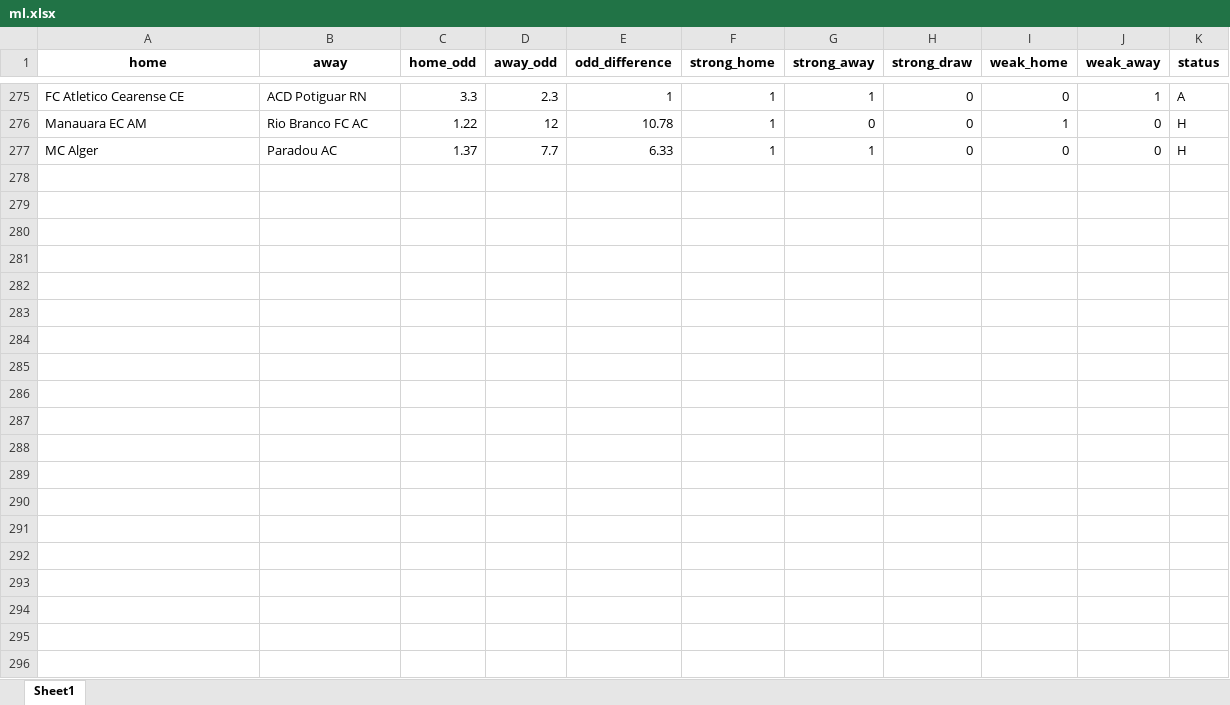
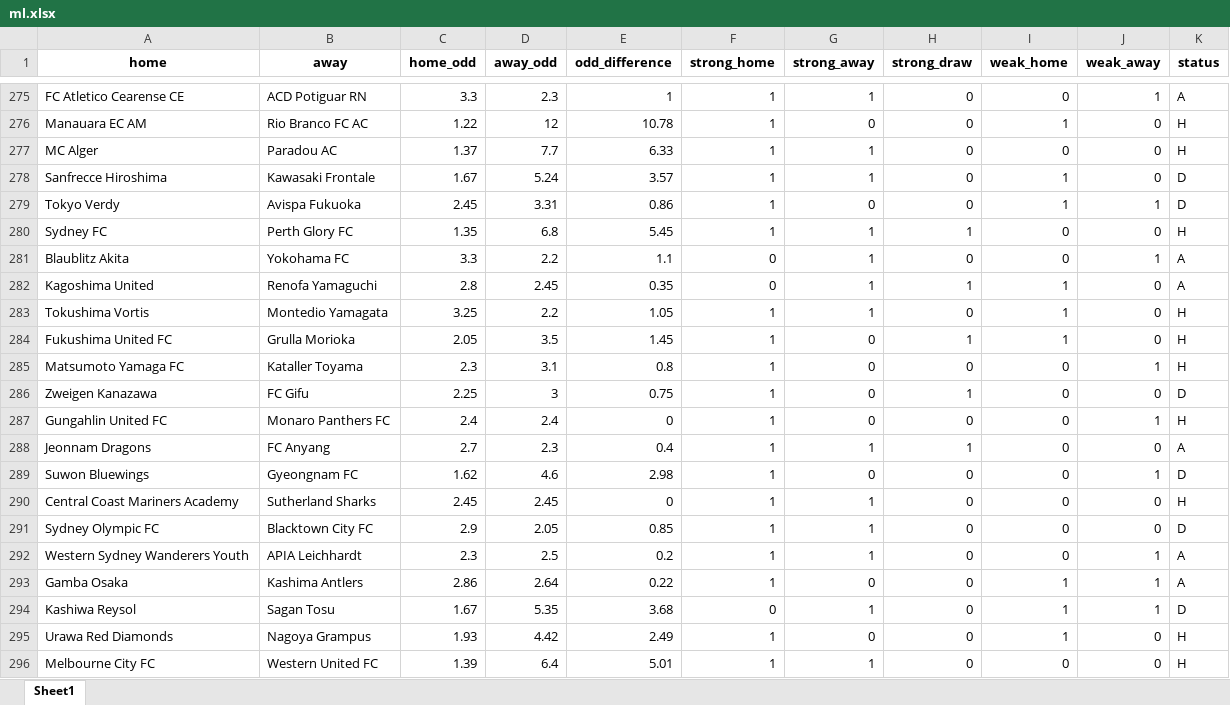
Before and after one commit to jbadonai/betting-predictions, an Excel workbook: ml.xlsx, sheet Sheet1, drawn as a sheet; only a part is shown, gaps mark what is left out; values as stored, in another font and other column widths than the file's, no borders; the diff covers the shown part only; the diff names each change by its address in the sheet, - before the commit and + after, or states it on an @@ line.

```diff
--- a/ml.xlsx (sheet Sheet1)
+++ b/ml.xlsx (sheet Sheet1)
+row 278: Sanfrecce Hiroshima | Kawasaki Frontale | 1.67 | 5.24 | 3.57 | 1 | 1 | 0 | 1 | 0 | D
+row 279: Tokyo Verdy | Avispa Fukuoka | 2.45 | 3.31 | 0.86 | 1 | 0 | 0 | 1 | 1 | D
+row 280: Sydney FC | Perth Glory FC | 1.35 | 6.8 | 5.45 | 1 | 1 | 1 | 0 | 0 | H
+row 281: Blaublitz Akita | Yokohama FC | 3.3 | 2.2 | 1.1 | 0 | 1 | 0 | 0 | 1 | A
+row 282: Kagoshima United | Renofa Yamaguchi | 2.8 | 2.45 | 0.35 | 0 | 1 | 1 | 1 | 0 | A
+row 283: Tokushima Vortis | Montedio Yamagata | 3.25 | 2.2 | 1.05 | 1 | 1 | 0 | 1 | 0 | H
+row 284: Fukushima United FC | Grulla Morioka | 2.05 | 3.5 | 1.45 | 1 | 0 | 1 | 1 | 0 | H
+row 285: Matsumoto Yamaga FC | Kataller Toyama | 2.3 | 3.1 | 0.8 | 1 | 0 | 0 | 0 | 1 | H
+row 286: Zweigen Kanazawa | FC Gifu | 2.25 | 3 | 0.75 | 1 | 0 | 1 | 0 | 0 | D
+row 287: Gungahlin United FC | Monaro Panthers FC | 2.4 | 2.4 | 0 | 1 | 0 | 0 | 0 | 1 | H
+row 288: Jeonnam Dragons | FC Anyang | 2.7 | 2.3 | 0.4 | 1 | 1 | 1 | 0 | 0 | A
+row 289: Suwon Bluewings | Gyeongnam FC | 1.62 | 4.6 | 2.98 | 1 | 0 | 0 | 0 | 1 | D
+row 290: Central Coast Mariners Academy | Sutherland Sharks | 2.45 | 2.45 | 0 | 1 | 1 | 0 | 0 | 0 | H
+row 291: Sydney Olympic FC | Blacktown City FC | 2.9 | 2.05 | 0.85 | 1 | 1 | 0 | 0 | 0 | D
+row 292: Western Sydney Wanderers Youth | APIA Leichhardt | 2.3 | 2.5 | 0.2 | 1 | 1 | 0 | 0 | 1 | A
+row 293: Gamba Osaka | Kashima Antlers | 2.86 | 2.64 | 0.22 | 1 | 0 | 0 | 1 | 1 | A
+row 294: Kashiwa Reysol | Sagan Tosu | 1.67 | 5.35 | 3.68 | 0 | 1 | 0 | 1 | 1 | D
+row 295: Urawa Red Diamonds | Nagoya Grampus | 1.93 | 4.42 | 2.49 | 1 | 0 | 0 | 1 | 0 | H
+row 296: Melbourne City FC | Western United FC | 1.39 | 6.4 | 5.01 | 1 | 1 | 0 | 0 | 0 | H
```
Also changed, not shown: 92 added rows elsewhere in this sheet, datafile.xlsx, datafile0.xlsx, 28 other files.
